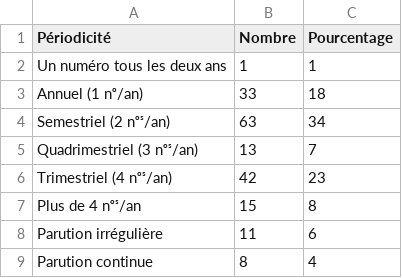
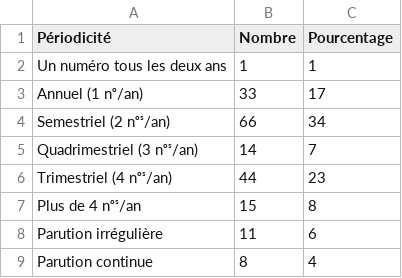
Before and after one commit to nicocoquet/mosar, a CSV file: downloads/periodicite-revues.csv, drawn as a sheet.

```diff
--- a/downloads/periodicite-revues.csv
+++ b/downloads/periodicite-revues.csv
@@ -2,6 +2,6 @@
 Un numéro tous les deux ans;1;1
-Annuel (1 nᵒ/an);33;18
-Semestriel (2 nᵒˢ/an);63;34
-Quadrimestriel (3 nᵒˢ/an);13;7
-Trimestriel (4 nᵒˢ/an);42;23
+Annuel (1 nᵒ/an);33;17
+Semestriel (2 nᵒˢ/an);66;34
+Quadrimestriel (3 nᵒˢ/an);14;7
+Trimestriel (4 nᵒˢ/an);44;23
 Plus de 4 nᵒˢ/an;15;8
```
Also changed, not shown: downloads/acces-structure-editoriale.csv, downloads/annee-creation.csv, 53 other files.
